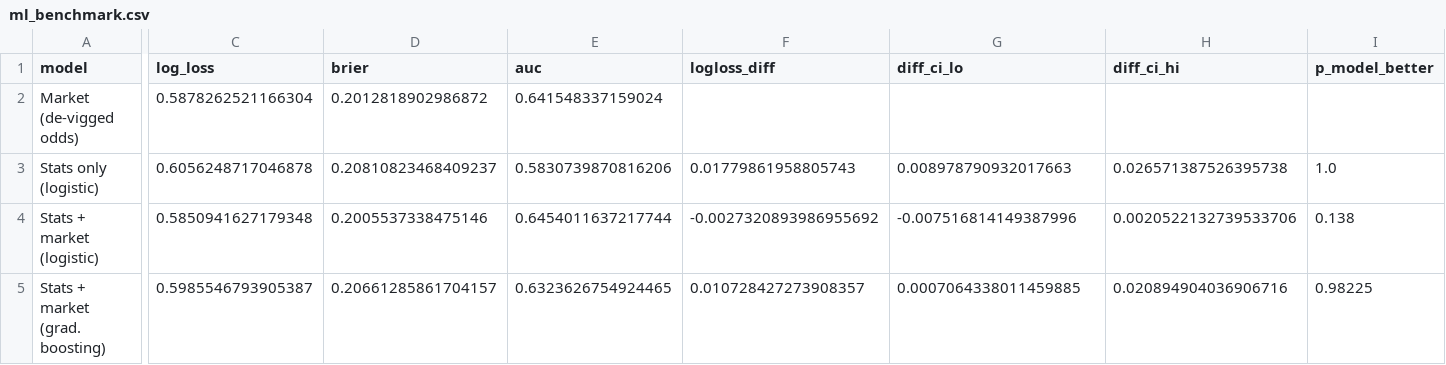
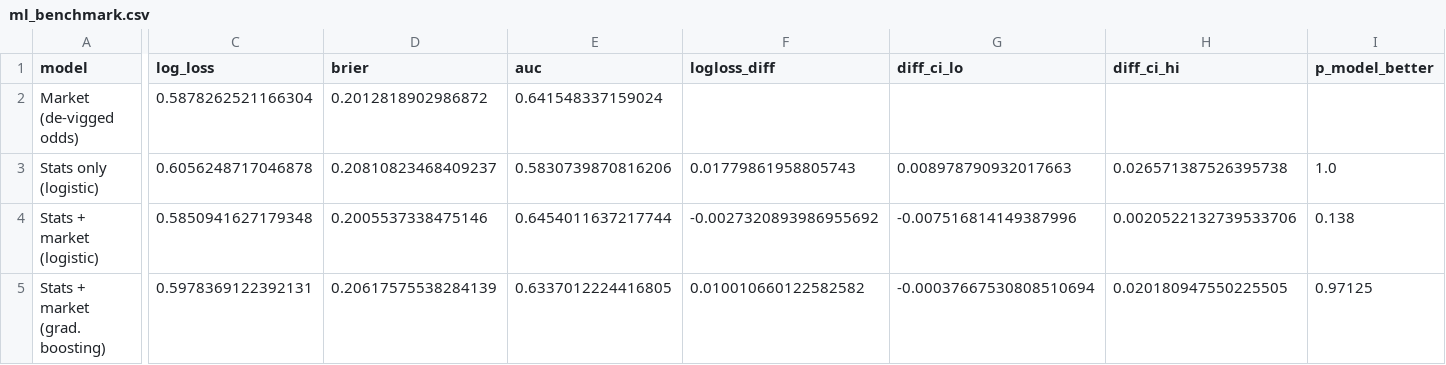
Before and after one commit to Rawanalytics/mma-betting-market-efficiency, a CSV file: results/ml_benchmark.csv, drawn as a sheet; only a part is shown, gaps mark what is left out; the diff names each change by its address in the sheet, - before the commit and + after, or states it on an @@ line.

Commit message:
Add live-quote field evidence, engage Miller & Nichols (2026), v1.2
- field.py + data/live_quotes.csv: paired Kalshi/sportsbook snapshots from two
  2026 cards (24 fights); heavy-favorite asks sit +2.2c above the de-vigged
  consensus, mapping to the mid+2c execution scenario
- new pipeline stage, results/field_quote_gaps.csv, figures/field_gaps.png
- article v1.2: early-field-evidence section, Miller & Nichols (2026)
  discussion, updated abstract and conclusion; README to match
- docstring pass across all modules; version 1.2.0; .gitignore fix so the
  quotes dataset is tracked; 32 tests

```diff
--- a/results/ml_benchmark.csv
+++ b/results/ml_benchmark.csv
-C5 (log_loss): 0.5985546793905387
+C5 (log_loss): 0.5978369122392131
-D5 (brier): 0.20661285861704157
+D5 (brier): 0.20617575538284139
-E5 (auc): 0.6323626754924465
+E5 (auc): 0.6337012224416805
-F5 (logloss_diff): 0.010728427273908357
+F5 (logloss_diff): 0.010010660122582582
-G5 (diff_ci_lo): 0.0007064338011459885
+G5 (diff_ci_lo): -0.00037667530808510694
-H5 (diff_ci_hi): 0.020894904036906716
+H5 (diff_ci_hi): 0.020180947550225505
-I5 (p_model_better): 0.98225
+I5 (p_model_better): 0.97125
```
Also changed, not shown: 26 other files.
